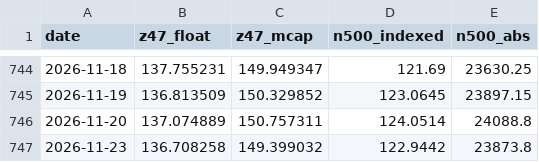
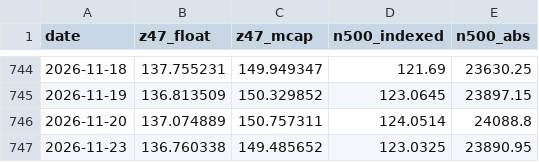
Before and after one commit to Matrix-Partners123/z47-index-feed, a CSV file: z47_history.csv, drawn as a sheet; only a part is shown, gaps mark what is left out.

```diff
--- a/z47_history.csv
+++ b/z47_history.csv
@@ -746,2 +746,2 @@ date,z47_float,z47_mcap,n500_indexed,n500_abs
 2026-11-20,137.074889,150.757311,124.0514,24088.8
-2026-11-23,136.708258,149.399032,122.9442,23873.8
+2026-11-23,136.760338,149.485652,123.0325,23890.95
```
Also changed, not shown: 2 other files.
